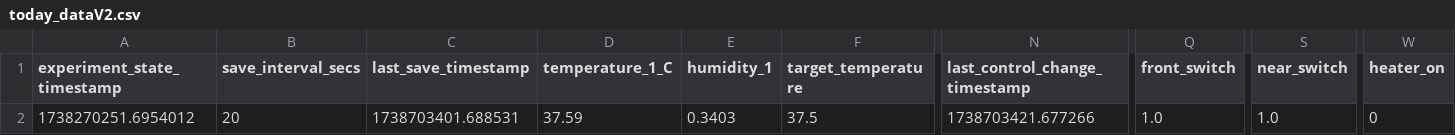
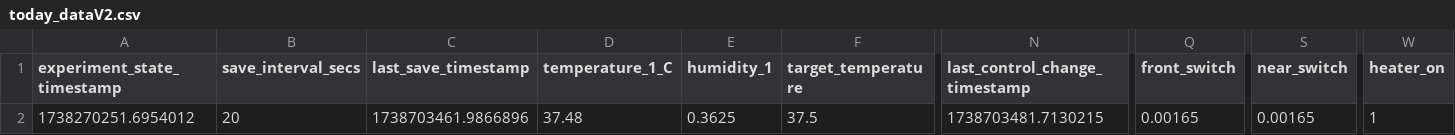
Before and after one commit to cjchandler/incubator, a CSV file: incubator/today_dataV2.csv, drawn as a sheet; only a part is shown, gaps mark what is left out; the diff names each change by its address in the sheet, - before the commit and + after, or states it on an @@ line.

Commit message:
auto update

```diff
--- a/incubator/today_dataV2.csv
+++ b/incubator/today_dataV2.csv
-C2 (last_save_timestamp): 1738703401.688531
+C2 (last_save_timestamp): 1738703461.9866896
-D2 (temperature_1_C): 37.59
+D2 (temperature_1_C): 37.48
-E2 (humidity_1): 0.3403
+E2 (humidity_1): 0.3625
-N2 (last_control_change_timestamp): 1738703421.677266
+N2 (last_control_change_timestamp): 1738703481.7130215
-Q2 (front_switch): 1.0
+Q2 (front_switch): 0.00165
-S2 (near_switch): 1.0
+S2 (near_switch): 0.00165
-W2 (heater_on): 0
+W2 (heater_on): 1
```
